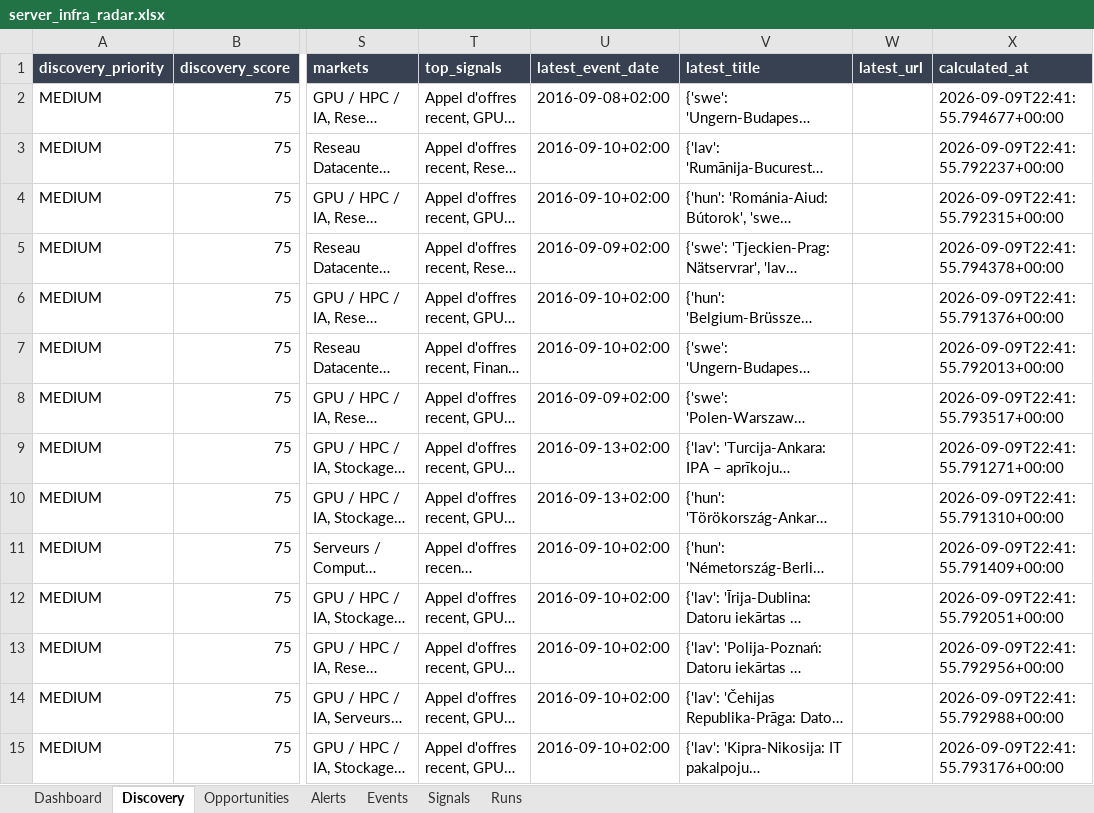
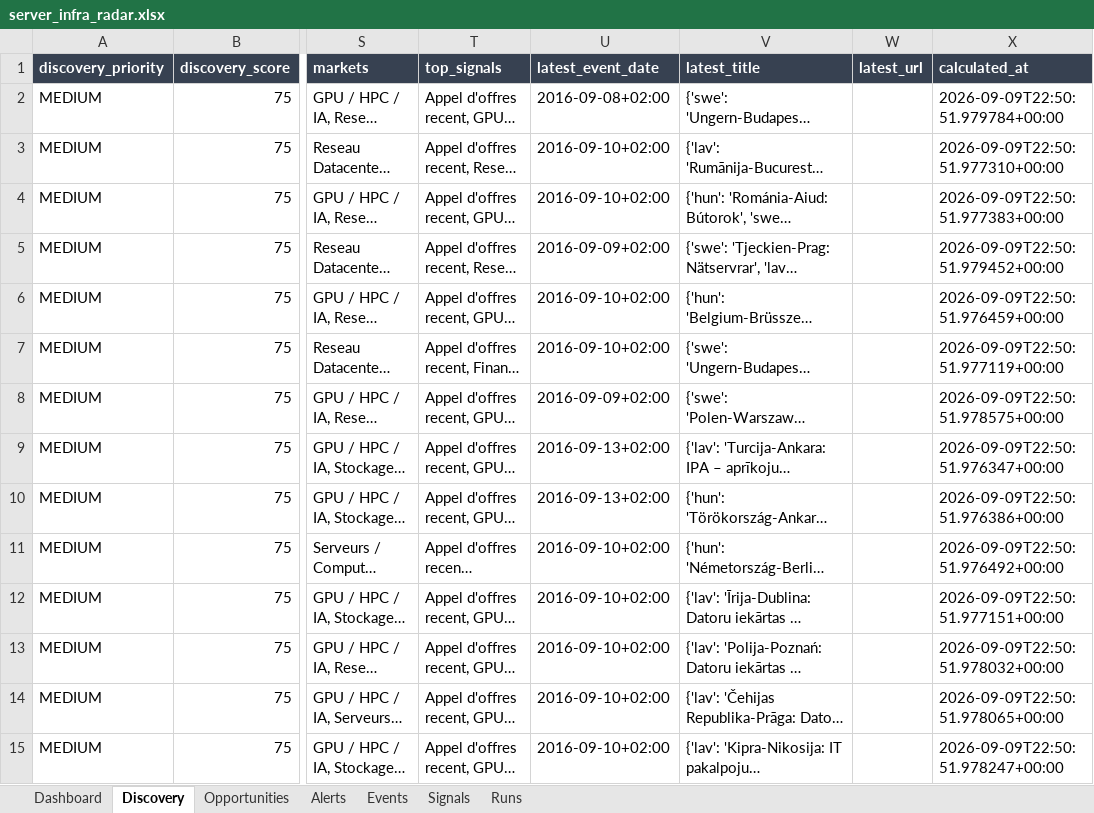
Before and after one commit to USONDIG/MARKETIA, an Excel workbook: output/server_infra_radar.xlsx, sheet Discovery, drawn as a sheet; only a part is shown, gaps mark what is left out; long unchanged cells end in …; values as stored, in another font and other column widths than the file's, no borders; conditional formats not drawn; the diff covers the shown part only; the diff names each change by its address in the sheet, - before the commit and + after, or states it on an @@ line.

Commit message:
chore: automatic MARKETIA radar update [skip ci]

```diff
--- a/output/server_infra_radar.xlsx (sheet Discovery)
+++ b/output/server_infra_radar.xlsx (sheet Discovery)
-X2 (calculated_at): 2026-09-09T22:41:55.794677+00:00
+X2 (calculated_at): 2026-09-09T22:50:51.979784+00:00
-X3 (calculated_at): 2026-09-09T22:41:55.792237+00:00
+X3 (calculated_at): 2026-09-09T22:50:51.977310+00:00
-X4 (calculated_at): 2026-09-09T22:41:55.792315+00:00
+X4 (calculated_at): 2026-09-09T22:50:51.977383+00:00
-X5 (calculated_at): 2026-09-09T22:41:55.794378+00:00
+X5 (calculated_at): 2026-09-09T22:50:51.979452+00:00
-X6 (calculated_at): 2026-09-09T22:41:55.791376+00:00
+X6 (calculated_at): 2026-09-09T22:50:51.976459+00:00
-X7 (calculated_at): 2026-09-09T22:41:55.792013+00:00
+X7 (calculated_at): 2026-09-09T22:50:51.977119+00:00
-X8 (calculated_at): 2026-09-09T22:41:55.793517+00:00
+X8 (calculated_at): 2026-09-09T22:50:51.978575+00:00
-X9 (calculated_at): 2026-09-09T22:41:55.791271+00:00
+X9 (calculated_at): 2026-09-09T22:50:51.976347+00:00
-X10 (calculated_at): 2026-09-09T22:41:55.791310+00:00
+X10 (calculated_at): 2026-09-09T22:50:51.976386+00:00
-X11 (calculated_at): 2026-09-09T22:41:55.791409+00:00
+X11 (calculated_at): 2026-09-09T22:50:51.976492+00:00
-X12 (calculated_at): 2026-09-09T22:41:55.792051+00:00
+X12 (calculated_at): 2026-09-09T22:50:51.977151+00:00
-X13 (calculated_at): 2026-09-09T22:41:55.792956+00:00
+X13 (calculated_at): 2026-09-09T22:50:51.978032+00:00
-X14 (calculated_at): 2026-09-09T22:41:55.792988+00:00
+X14 (calculated_at): 2026-09-09T22:50:51.978065+00:00
-X15 (calculated_at): 2026-09-09T22:41:55.793176+00:00
+X15 (calculated_at): 2026-09-09T22:50:51.978247+00:00
```
Also changed, not shown: 986 edited cells elsewhere in this sheet, sheet Runs, sheet Opportunities, 27 other files.
